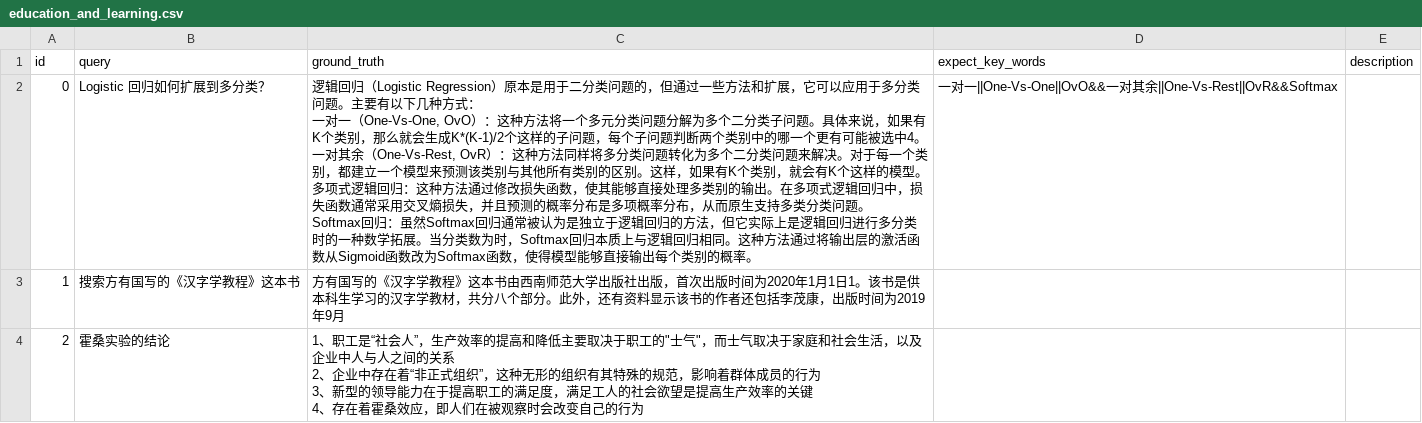
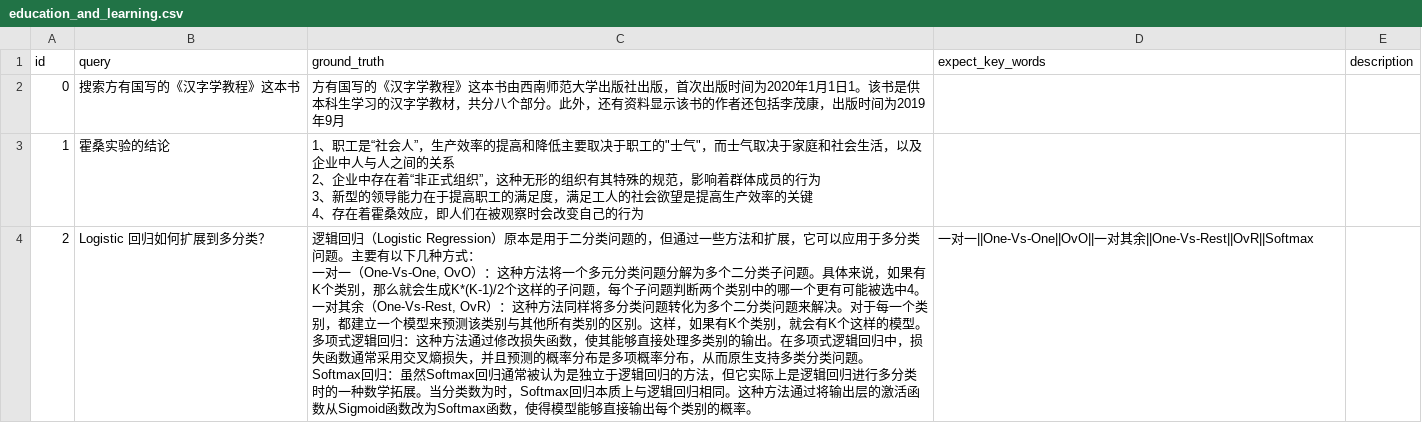
Before and after one commit to sparticleinc/ASEED, a CSV file: datasets/Simplified_Chinese/education_and_learning.csv, drawn as a sheet.

Commit message:
refactor: Update education_and_learning.csv

```diff
--- a/datasets/Simplified_Chinese/education_and_learning.csv
+++ b/datasets/Simplified_Chinese/education_and_learning.csv
@@ -1,11 +1,11 @@
 id,query,ground_truth,expect_key_words,description
-0,Logistic 回归如何扩展到多分类？,"逻辑回归（Logistic Regression）原本是用于二分类问题的，但通过一些方法和扩展，它可以应用于多分类问题。主要有以下几种方式：
-一对一（One-Vs-One, OvO）：这种方法将一个多元分类问题分解为多个二分类子问题。具体来说，如果有K个类别，那么就会生成K*(K-1)/2个这样的子问题，每个子问题判断两个类别中的哪一个更有可能被选中4。
-一对其余（One-Vs-Rest, OvR）：这种方法同样将多分类问题转化为多个二分类问题来解决。对于每一个类别，都建立一个模型来预测该类别与其他所有类别的区别。这样，如果有K个类别，就会有K个这样的模型。
-多项式逻辑回归：这种方法通过修改损失函数，使其能够直接处理多类别的输出。在多项式逻辑回归中，损失函数通常采用交叉熵损失，并且预测的概率分布是多项概率分布，从而原生支持多类分类问题。
-Softmax回归：虽然Softmax回归通常被认为是独立于逻辑回归的方法，但它实际上是逻辑回归进行多分类时的一种数学拓展。当分类数为时，Softmax回归本质上与逻辑回归相同。这种方法通过将输出层的激活函数从Sigmoid函数改为Softmax函数，使得模型能够直接输出每个类别的概率。",一对一||One-Vs-One||OvO&&一对其余||One-Vs-Rest||OvR&&Softmax,
-1,搜索方有国写的《汉字学教程》这本书,方有国写的《汉字学教程》这本书由西南师范大学出版社出版，首次出版时间为2020年1月1日1。该书是供本科生学习的汉字学教材，共分八个部分。此外，还有资料显示该书的作者还包括李茂康，出版时间为2019年9月,,
-2,霍桑实验的结论,"1、职工是“社会人”，生产效率的提高和降低主要取决于职工的""士气""，而士气取决于家庭和社会生活，以及企业中人与人之间的关系
-2、企业中存在着“非正式组织”，这种无形的组织有其特殊的规范，影响着群体成员的行为
-3、新型的领导能力在于提高职工的满足度，满足工人的社会欲望是提高生产效率的关键
-4、存在着霍桑效应，即人们在被观察时会改变自己的行为",,
+0,搜索方有国写的《汉字学教程》这本书,方有国写的《汉字学教程》这本书由西南师范大学出版社出版，首次出版时间为2020年1月1日1。该书是供本科生学习的汉字学教材，共分八个部分。此外，还有资料显示该书的作者还包括李茂康，出版时间为2019年9月,,
+1,霍桑实验的结论,"1、职工是“社会人”，生产效率的提高和降低主要取决于职工的""士气""，而士气取决于家庭和社会生活，以及企业中人与人之间的关系
+2、企业中存在着“非正式组织”，这种无形的组织有其特殊的规范，影响着群体成员的行为
+3、新型的领导能力在于提高职工的满足度，满足工人的社会欲望是提高生产效率的关键
+4、存在着霍桑效应，即人们在被观察时会改变自己的行为",,
+2,Logistic 回归如何扩展到多分类？,"逻辑回归（Logistic Regression）原本是用于二分类问题的，但通过一些方法和扩展，它可以应用于多分类问题。主要有以下几种方式：
+一对一（One-Vs-One, OvO）：这种方法将一个多元分类问题分解为多个二分类子问题。具体来说，如果有K个类别，那么就会生成K*(K-1)/2个这样的子问题，每个子问题判断两个类别中的哪一个更有可能被选中4。
+一对其余（One-Vs-Rest, OvR）：这种方法同样将多分类问题转化为多个二分类问题来解决。对于每一个类别，都建立一个模型来预测该类别与其他所有类别的区别。这样，如果有K个类别，就会有K个这样的模型。
+多项式逻辑回归：这种方法通过修改损失函数，使其能够直接处理多类别的输出。在多项式逻辑回归中，损失函数通常采用交叉熵损失，并且预测的概率分布是多项概率分布，从而原生支持多类分类问题。
+Softmax回归：虽然Softmax回归通常被认为是独立于逻辑回归的方法，但它实际上是逻辑回归进行多分类时的一种数学拓展。当分类数为时，Softmax回归本质上与逻辑回归相同。这种方法通过将输出层的激活函数从Sigmoid函数改为Softmax函数，使得模型能够直接输出每个类别的概率。",一对一||One-Vs-One||OvO||一对其余||One-Vs-Rest||OvR||Softmax,
```
